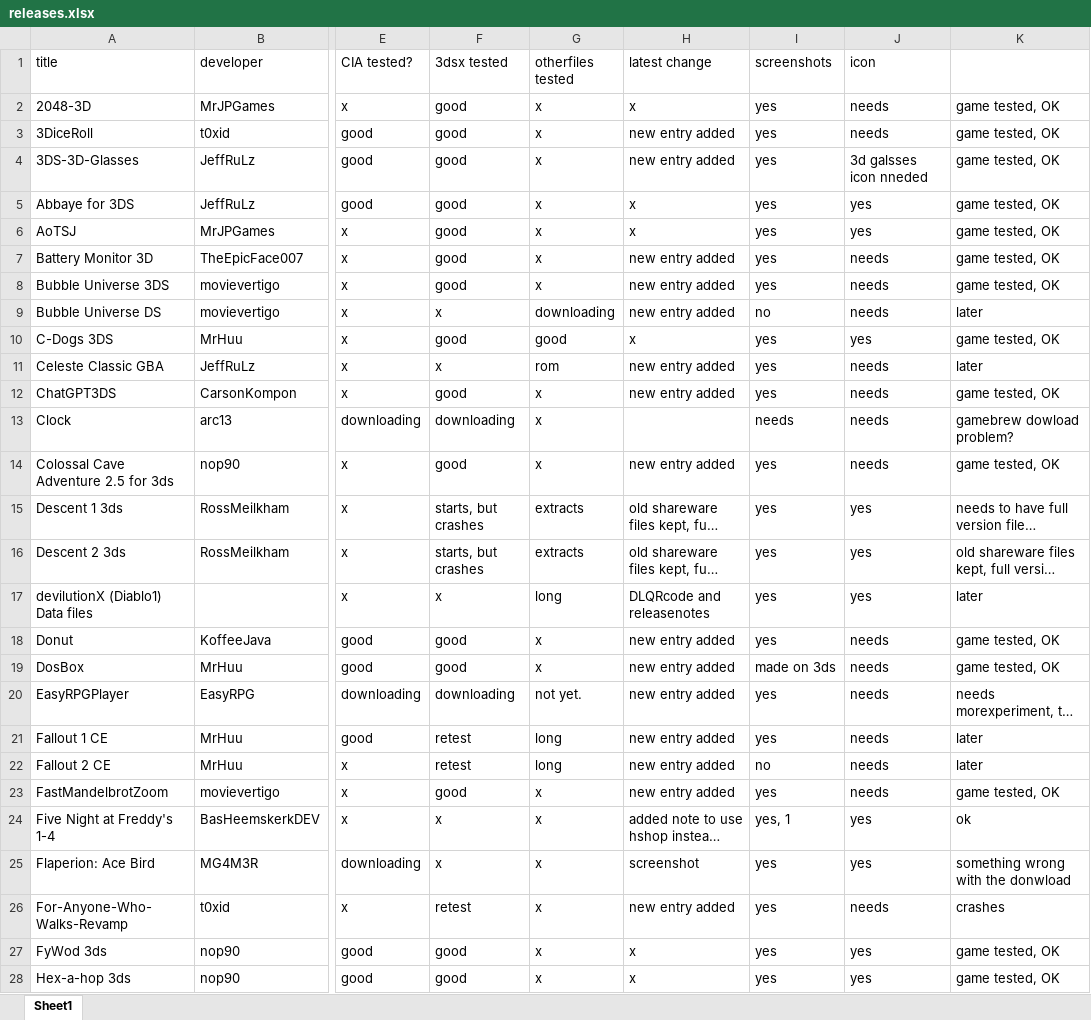
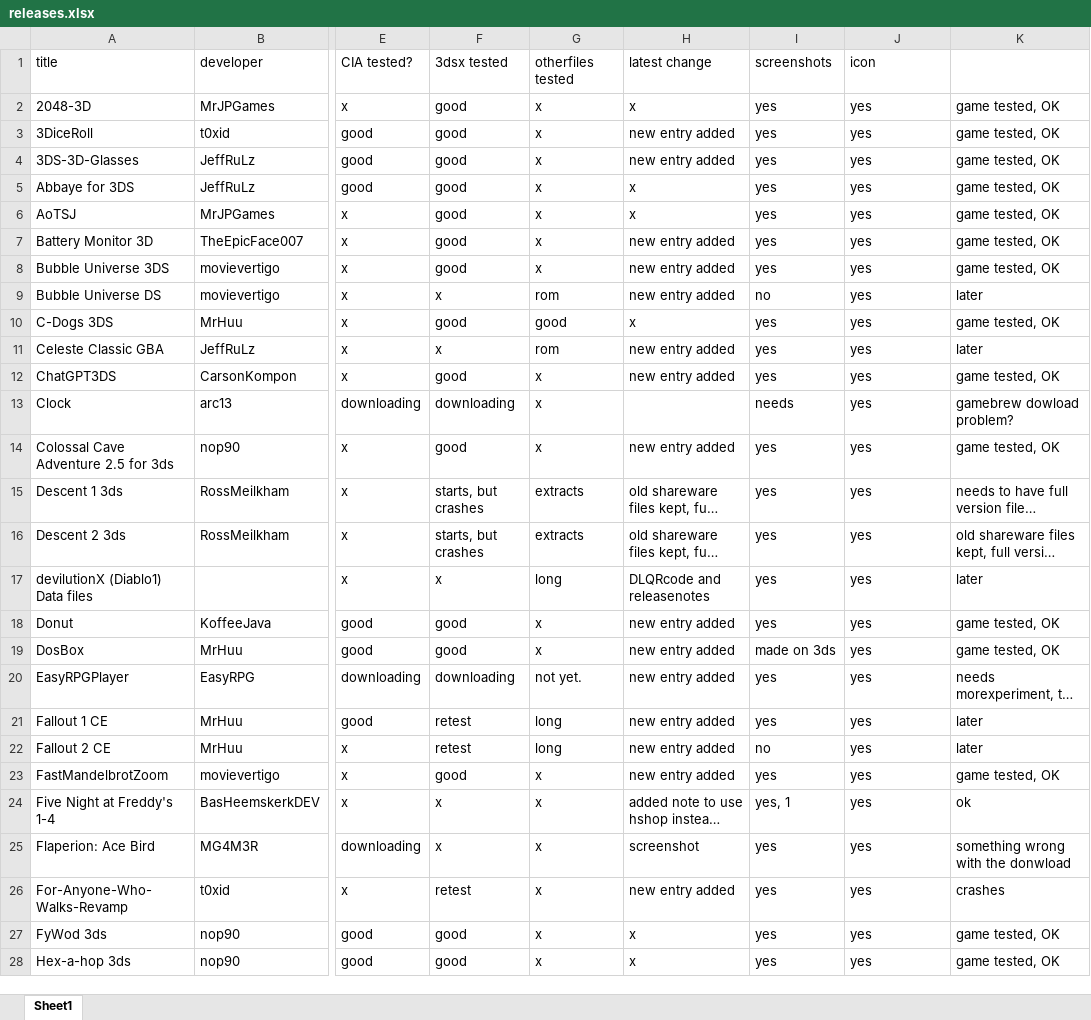
Before and after one commit to vargaviktor/3dsalt, an Excel workbook: releases.xlsx, sheet Sheet1, drawn as a sheet; only a part is shown, gaps mark what is left out; long unchanged cells end in …; values as stored, in another font and other column widths than the file's, no cell formats; the diff covers the shown part only; the diff names each change by its address in the sheet, - before the commit and + after, or states it on an @@ line.

Commit message:
New icons

```diff
--- a/releases.xlsx (sheet Sheet1)
+++ b/releases.xlsx (sheet Sheet1)
-J2:J3 (icon): needs
+J2:J3 (icon): yes
-J4 (icon): 3d galsses icon nneded
+J4 (icon): yes
-J7:J9 (icon): needs
+J7:J9 (icon): yes
-G9 (otherfiles tested): downloading
+G9 (otherfiles tested): rom
-J11:J14 (icon): needs
+J11:J14 (icon): yes
-J18:J23 (icon): needs
+J18:J23 (icon): yes
-J26 (icon): needs
+J26 (icon): yes
```
Also changed, not shown: 8 edited cells elsewhere in this sheet, cell formats.
